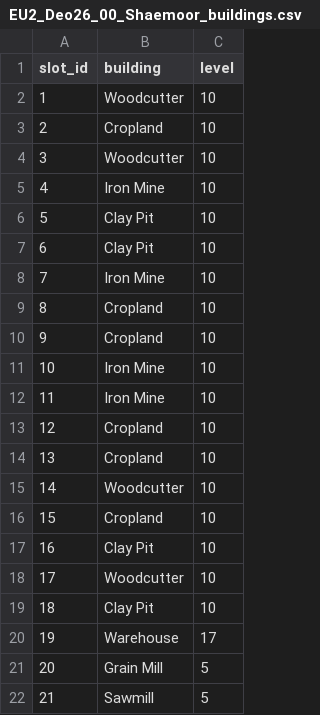
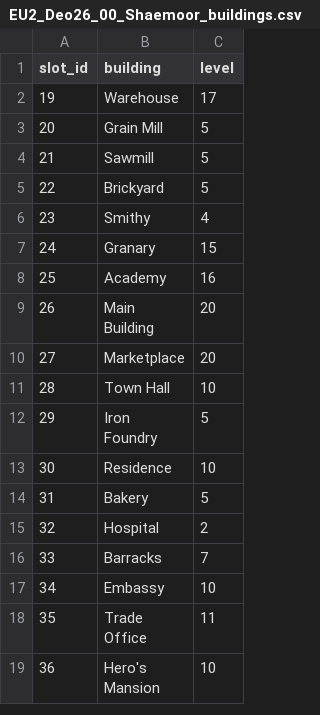
Before and after one commit to deonnarHU/travian_assistant, a CSV file: main/travian_data/EU2_Deo26/EU2_Deo26_00_Shaemoor_buildings.csv, drawn as a sheet; only a part is shown; the shorter side is filled out with more unchanged rows; the diff names each change by its address in the sheet, - before the commit and + after, or states it on an @@ line.

```diff
--- a/main/travian_data/EU2_Deo26/EU2_Deo26_00_Shaemoor_buildings.csv
+++ b/main/travian_data/EU2_Deo26/EU2_Deo26_00_Shaemoor_buildings.csv
-row 2: 1 | Woodcutter | 10
-row 3: 2 | Cropland | 10
-row 4: 3 | Woodcutter | 10
-row 5: 4 | Iron Mine | 10
-row 6: 5 | Clay Pit | 10
-row 7: 6 | Clay Pit | 10
-row 8: 7 | Iron Mine | 10
-row 9: 8 | Cropland | 10
-row 10: 9 | Cropland | 10
-row 11: 10 | Iron Mine | 10
-row 12: 11 | Iron Mine | 10
-row 13: 12 | Cropland | 10
-row 14: 13 | Cropland | 10
-row 15: 14 | Woodcutter | 10
-row 16: 15 | Cropland | 10
-row 17: 16 | Clay Pit | 10
-row 18: 17 | Woodcutter | 10
-row 19: 18 | Clay Pit | 10
```
Also changed, not shown: main/travian_data/EU2_Deo26/EU2_Deo26_02_Fort_Trinity_troops.csv, main/travian_data/EU2_Deo26/EU2_Deo26_03_Rata_Sum_troops.csv, 14 other files.
